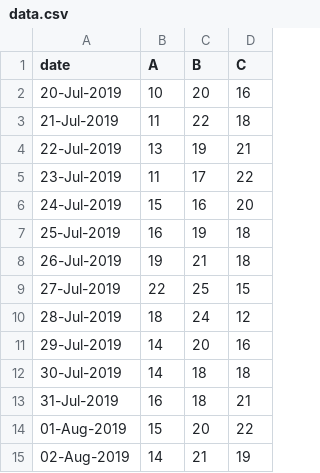
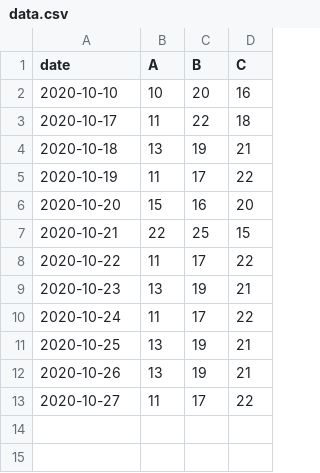
Before and after one commit to Aretru/rabauke, a CSV file: data.csv, drawn as a sheet.

Commit message:
Update data.csv

```diff
--- a/data.csv
+++ b/data.csv
@@ -1,15 +1,13 @@
 date,A,B,C
-20-Jul-2019,10,20,16
-21-Jul-2019,11,22,18
-22-Jul-2019,13,19,21
-23-Jul-2019,11,17,22
-24-Jul-2019,15,16,20
-25-Jul-2019,16,19,18
-26-Jul-2019,19,21,18
-27-Jul-2019,22,25,15
-28-Jul-2019,18,24,12
-29-Jul-2019,14,20,16
-30-Jul-2019,14,18,18
-31-Jul-2019,16,18,21
-01-Aug-2019,15,20,22
-02-Aug-2019,14,21,19
+2020-10-10,10,20,16
+2020-10-17,11,22,18
+2020-10-18,13,19,21
+2020-10-19,11,17,22
+2020-10-20,15,16,20
+2020-10-21,22,25,15
+2020-10-22,11,17,22
+2020-10-23,13,19,21
+2020-10-24,11,17,22
+2020-10-25,13,19,21
+2020-10-26,13,19,21
+2020-10-27,11,17,22
```
